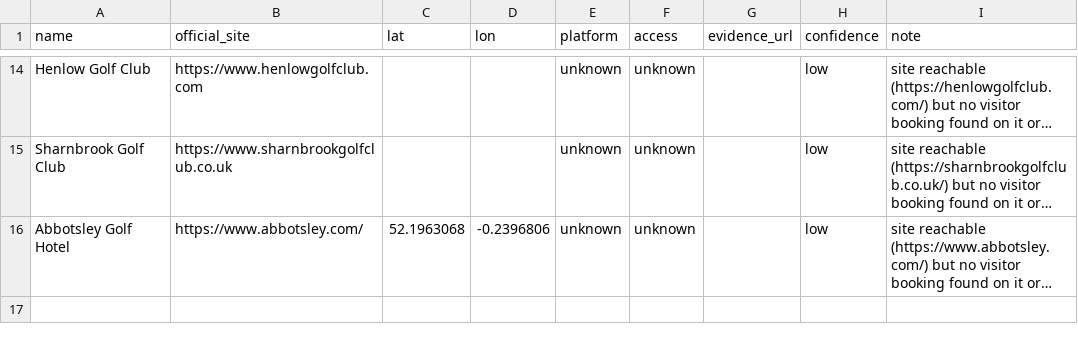
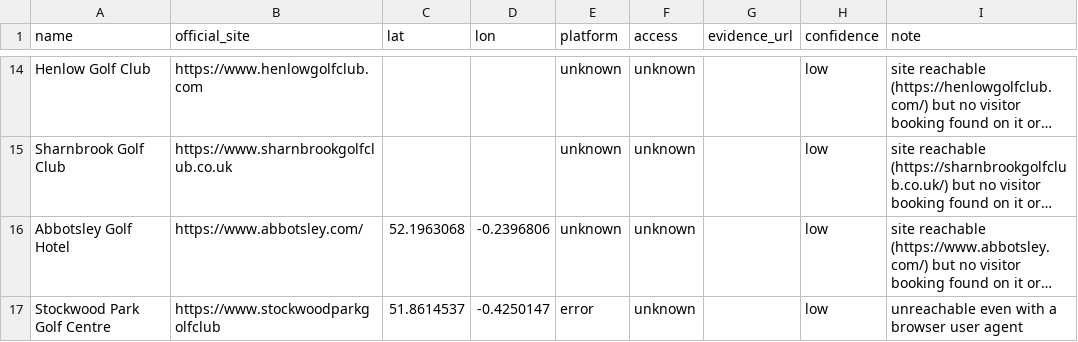
Before and after one commit to joechaplin1988/golfapp, a CSV file: recheck_bedfordshire.csv, drawn as a sheet; only a part is shown, gaps mark what is left out; long unchanged cells end in …; the diff names each change by its address in the sheet, - before the commit and + after, or states it on an @@ line.

```diff
--- a/recheck_bedfordshire.csv
+++ b/recheck_bedfordshire.csv
+row 17: Stockwood Park Golf Centre | https://www.stockwoodparkgolfclub | 51.8614537 | -0.4250147 | error | unknown |  | low | unreachable even with a browser user agent
```
Also changed, not shown: coverage.csv, recheck_berkshire.csv, 8 other files.
